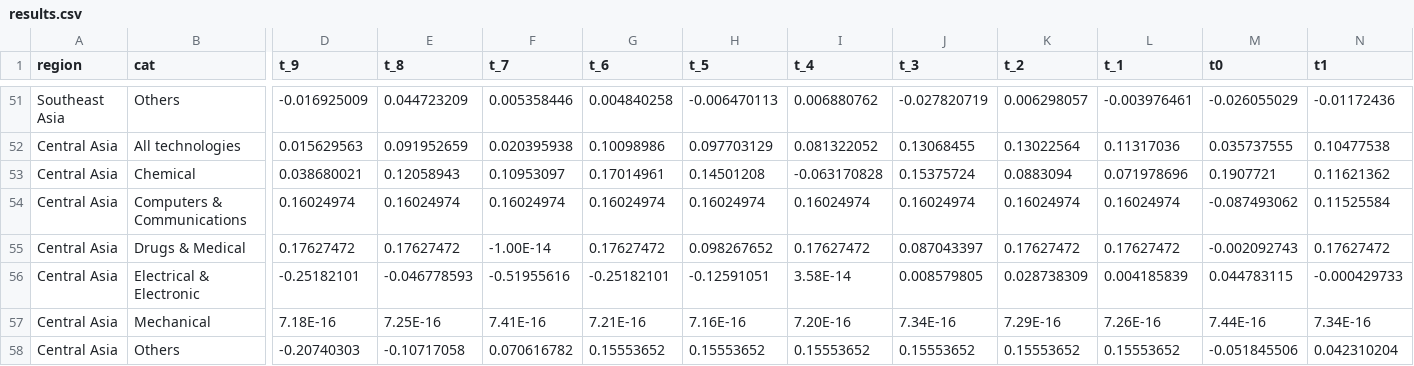
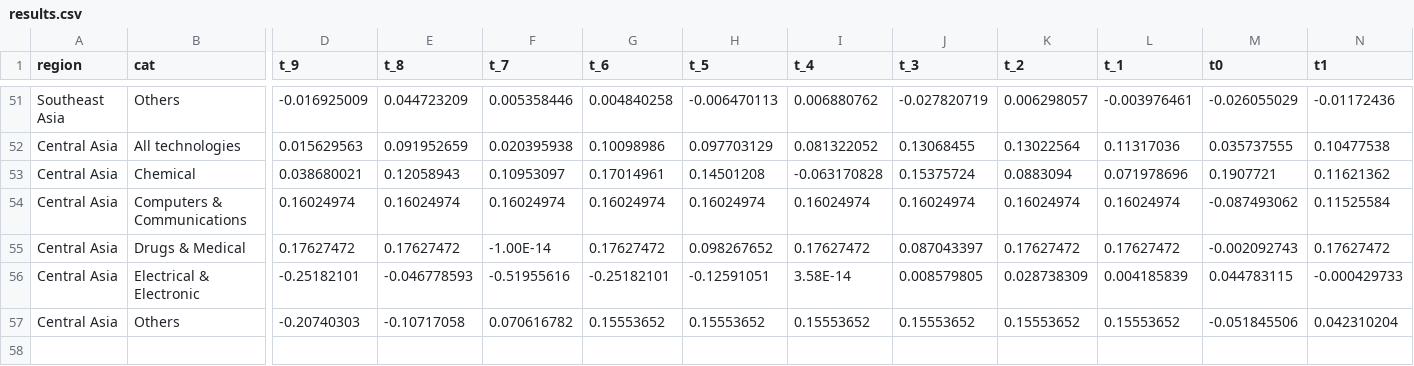
Before and after one commit to dv-lse/fdi-patent-innovate, a CSV file: data/results.csv, drawn as a sheet; only a part is shown, gaps mark what is left out; rows hold the shown columns only; the diff names each change by its address in the sheet, - before the commit and + after, or states it on an @@ line.

Commit message:
Allow empty result sets

```diff
--- a/data/results.csv
+++ b/data/results.csv
-row 57: Central Asia | Mechanical | 7.18E-16 | 7.25E-16 | 7.41E-16 | 7.21E-16 | 7.16E-16 | 7.20E-16 | 7.34E-16 | 7.29E-16 | 7.26E-16 | 7.44E-16 | 7.34E-16
```
Also changed, not shown: 1 other file.
